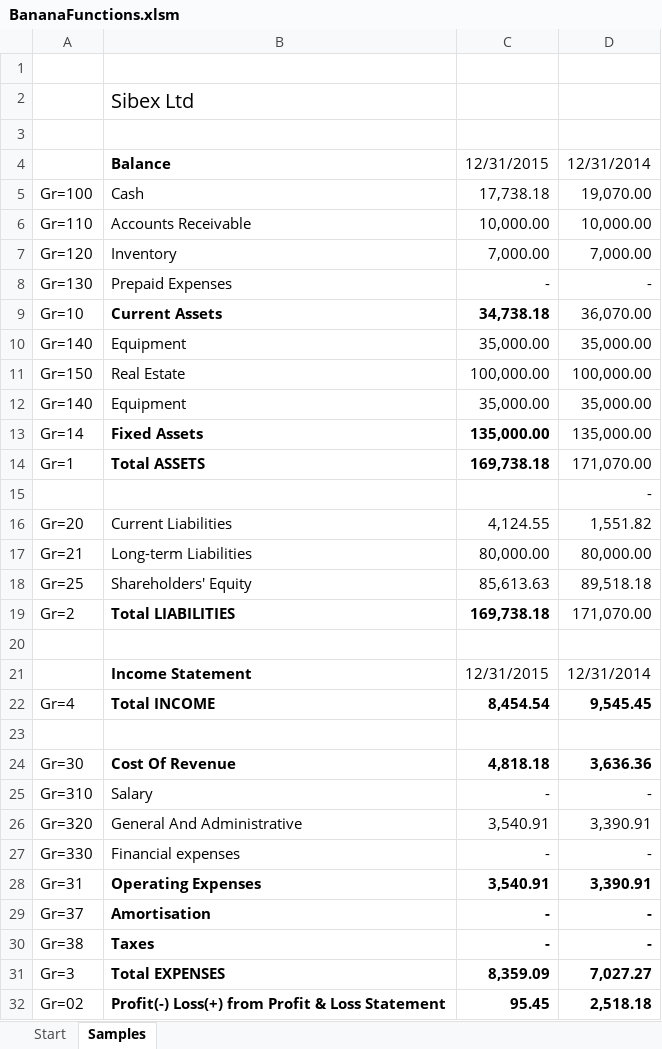
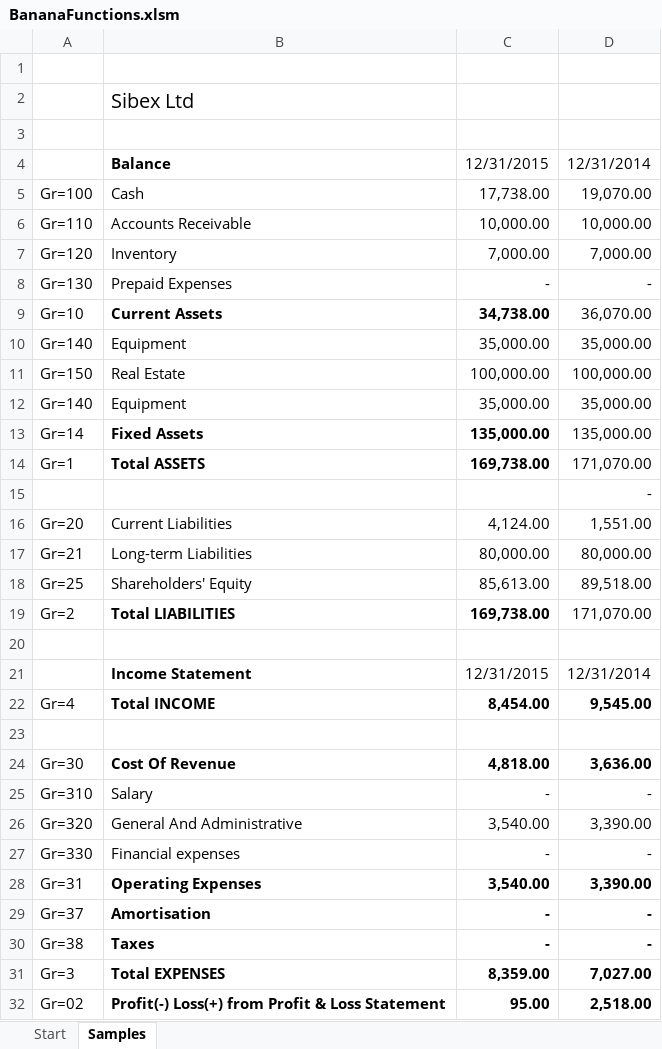
Before and after one commit to BananaAccounting/General, an Excel workbook: ExcelFunctions/BananaFunctions.xlsm, sheet Samples, drawn as a sheet; values as stored, in another font and other column widths than the file's, no borders; the diff names each change by its address in the sheet, - before the commit and + after, or states it on an @@ line.

Commit message:
Small corrections to Excel file, Added Tutorial

```diff
--- a/ExcelFunctions/BananaFunctions.xlsm (sheet Samples)
+++ b/ExcelFunctions/BananaFunctions.xlsm (sheet Samples)
-C5: 17,738.18
+C5: 17,738.00
-C9: 34,738.18
+C9: 34,738.00
-C14: 169,738.18
+C14: 169,738.00
-C16: 4,124.55
+C16: 4,124.00
-D16: 1,551.82
+D16: 1,551.00
-C18: 85,613.63
+C18: 85,613.00
-D18: 89,518.18
+D18: 89,518.00
-C19: 169,738.18
+C19: 169,738.00
-C22: 8,454.54
+C22: 8,454.00
-D22: 9,545.45
+D22: 9,545.00
-C24: 4,818.18
+C24: 4,818.00
-D24: 3,636.36
+D24: 3,636.00
-C26: 3,540.91
+C26: 3,540.00
-D26: 3,390.91
+D26: 3,390.00
-C28: 3,540.91
+C28: 3,540.00
-D28: 3,390.91
+D28: 3,390.00
-C31: 8,359.09
+C31: 8,359.00
-D31: 7,027.27
+D31: 7,027.00
-C32: 95.45
+C32: 95.00
-D32: 2,518.18
+D32: 2,518.00
```
Also changed, not shown: sheet Start, charts or pictures, 3 other files.
